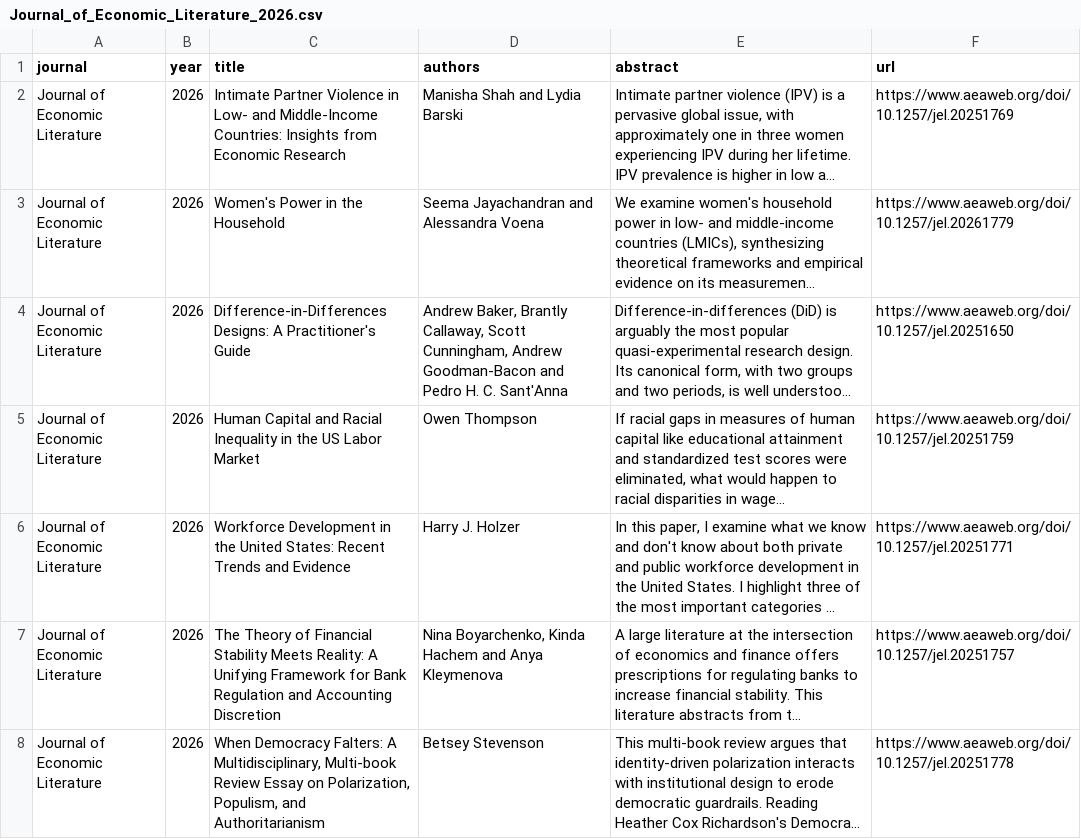
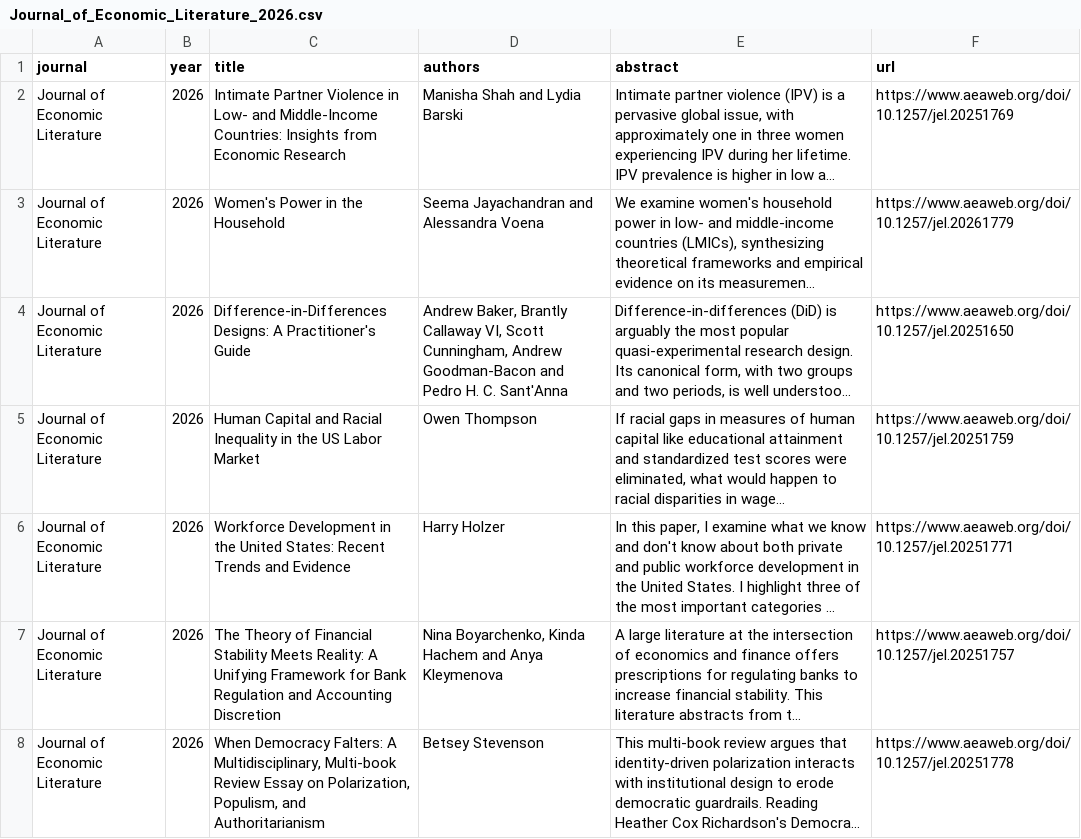
Before and after one commit to cccc0423/find-economic-papers, a CSV file: data/Journal_of_Economic_Literature_2026.csv, drawn as a sheet; only a part is shown; long unchanged cells end in …; the diff names each change by its address in the sheet, - before the commit and + after, or states it on an @@ line.

```diff
--- a/data/Journal_of_Economic_Literature_2026.csv
+++ b/data/Journal_of_Economic_Literature_2026.csv
-D4 (authors): …Baker, Brantly Callaway, Scott Cunningham,…
+D4 (authors): …Baker, Brantly Callaway VI, Scott Cunningham,…
-D6 (authors): Harry J. Holzer
+D6 (authors): Harry Holzer
```
Also changed, not shown: data/AEJ_Economic_Policy_2026.csv, data/Journal_of_Finance_2026.csv, 13 other files.
